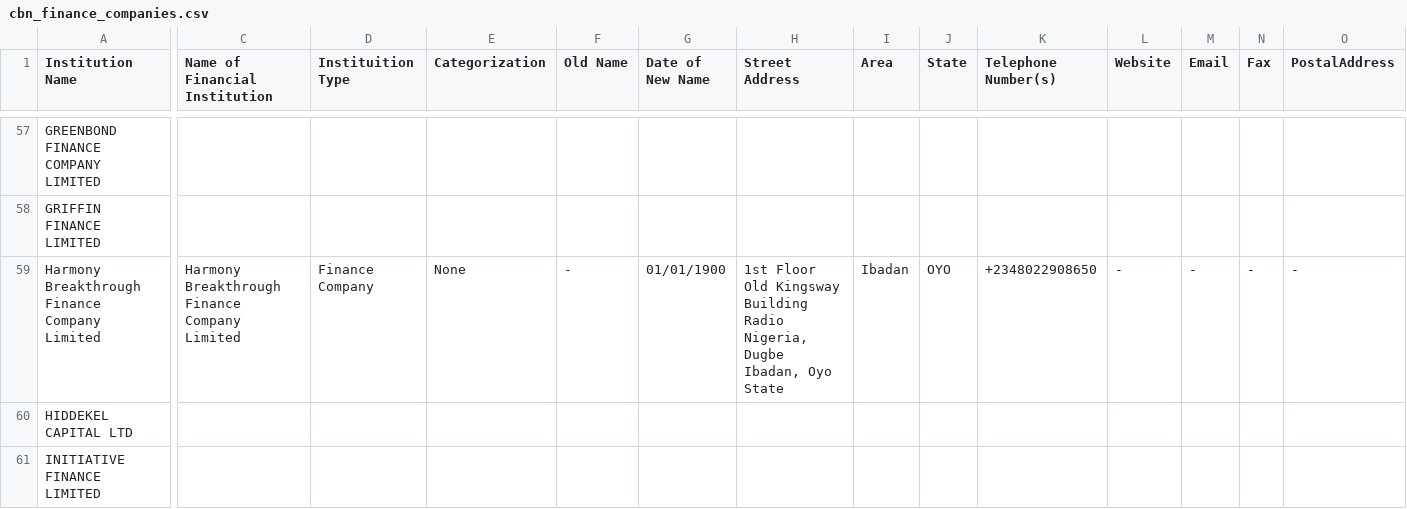
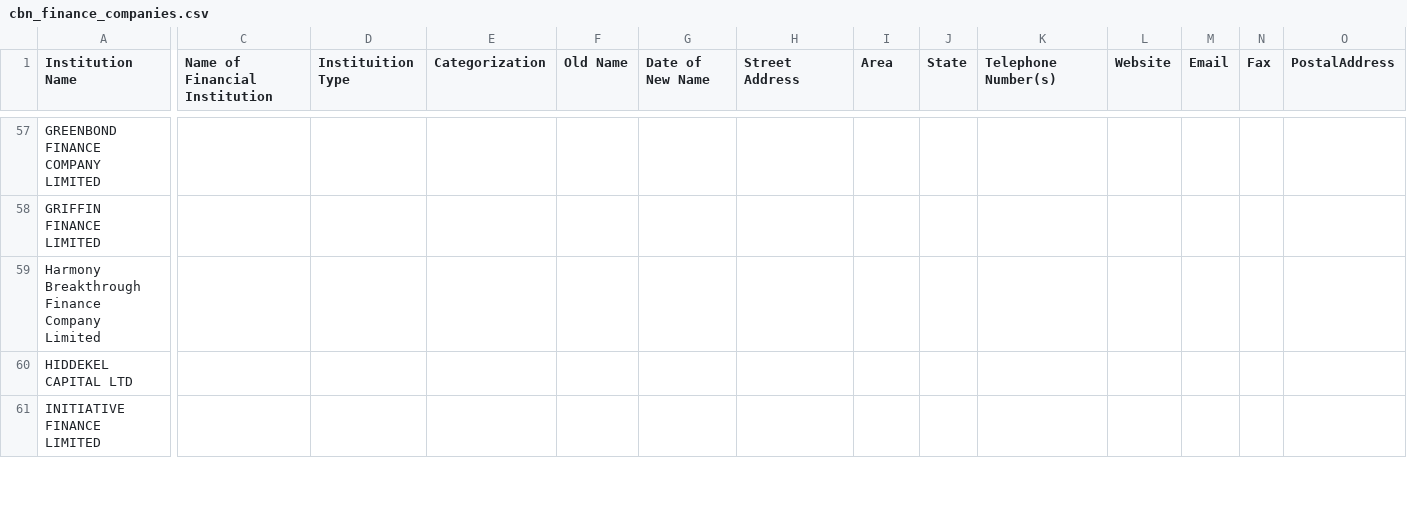
Before and after one commit to Justfja/cbn-financial-institutions, a CSV file: data/cbn_data/cbn_finance_companies.csv, drawn as a sheet; only a part is shown, gaps mark what is left out; the diff covers the shown part only; the diff names each change by its address in the sheet, - before the commit and + after, or states it on an @@ line.

```diff
--- a/data/cbn_data/cbn_finance_companies.csv
+++ b/data/cbn_data/cbn_finance_companies.csv
-C59 (Name of Financial Institution): Harmony Breakthrough Finance Company Limited
+C59 (Name of Financial Institution): (empty)
-D59 (Instituition Type): Finance Company
+D59 (Instituition Type): (empty)
-E59 (Categorization): None
+E59 (Categorization): (empty)
-F59 (Old Name): -
+F59 (Old Name): (empty)
-G59 (Date of New Name): 01/01/1900
+G59 (Date of New Name): (empty)
-H59 (Street Address): 1st Floor Old Kingsway Building Radio Nigeria, Dugbe Ibadan, Oyo State
+H59 (Street Address): (empty)
-I59 (Area): Ibadan
+I59 (Area): (empty)
-J59 (State): OYO
+J59 (State): (empty)
-K59 (Telephone Number(s)): +2348022908650
+K59 (Telephone Number(s)): (empty)
-L59 (Website): -
+L59 (Website): (empty)
-M59 (Email): -
+M59 (Email): (empty)
-N59 (Fax): -
+N59 (Fax): (empty)
-O59 (PostalAddress): -
+O59 (PostalAddress): (empty)
```
Also changed, not shown: 4 edited cells elsewhere in this file, data/cbn_data/cbn_micro-finance_banks.csv, 4 other files.
